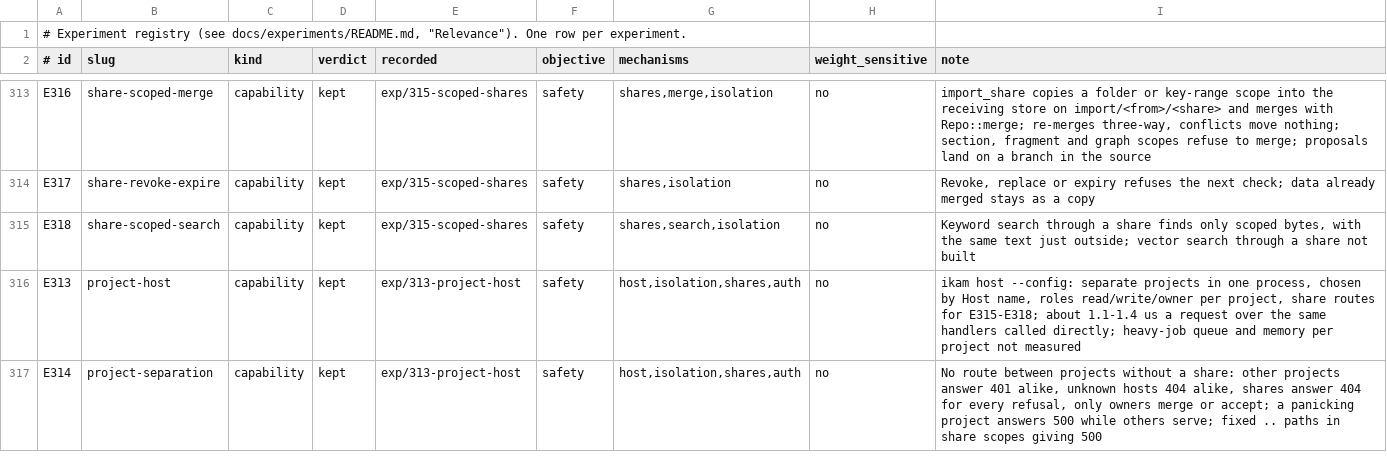
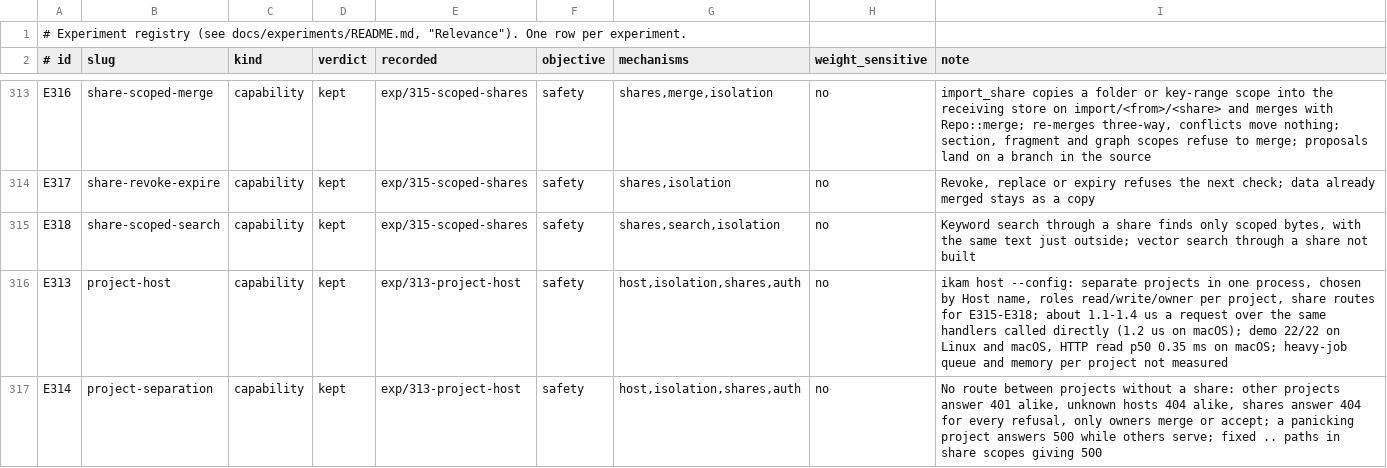
Before and after one commit to han-so1omon/ikam, a TSV file: docs/experiments/registry.tsv, drawn as a sheet; only a part is shown, gaps mark what is left out.

```diff
--- a/docs/experiments/registry.tsv
+++ b/docs/experiments/registry.tsv
@@ -315,3 +315,3 @@ E317	share-revoke-expire	capability	kept	exp/315-scoped-shares	safety	shares,iso
 E318	share-scoped-search	capability	kept	exp/315-scoped-shares	safety	shares,search,isolation	no	Keyword search through a share finds only scoped bytes, with the same text just outside; vector search through a share not built
-E313	project-host	capability	kept	exp/313-project-host	safety	host,isolation,shares,auth	no	ikam host --config: separate projects in one process, chosen by Host name, roles read/write/owner per project, share routes for E315-E318; about 1.1-1.4 us a request over the same handlers called directly; heavy-job queue and memory per project not measured
+E313	project-host	capability	kept	exp/313-project-host	safety	host,isolation,shares,auth	no	ikam host --config: separate projects in one process, chosen by Host name, roles read/write/owner per project, share routes for E315-E318; about 1.1-1.4 us a request over the same handlers called directly (1.2 us on macOS); demo 22/22 on Linux and macOS, HTTP read p50 0.35 ms on macOS; heavy-job queue and memory per project not measured
 E314	project-separation	capability	kept	exp/313-project-host	safety	host,isolation,shares,auth	no	No route between projects without a share: other projects answer 401 alike, unknown hosts 404 alike, shares answer 404 for every refusal, only owners merge or accept; a panicking project answers 500 while others serve; fixed .. paths in share scopes giving 500
```
Also changed, not shown: 1 other file.
